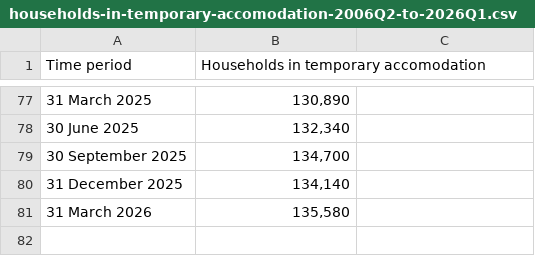
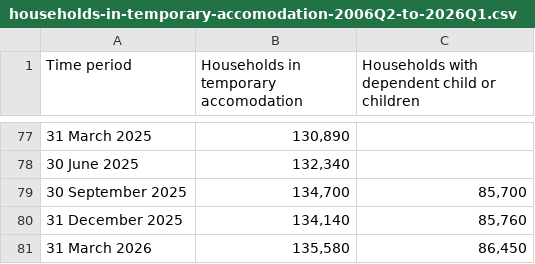
Before and after one commit to alphagov/datagovuk, a CSV file: datagovuk/content/data/homelessness/households-in-temporary-accomodation-2006Q2-to-2026Q1.csv, drawn as a sheet; only a part is shown, gaps mark what is left out; the diff names each change by its address in the sheet, - before the commit and + after, or states it on an @@ line.

Commit message:
add households with children

```diff
--- a/datagovuk/content/data/homelessness/households-in-temporary-accomodation-2006Q2-to-2026Q1.csv
+++ b/datagovuk/content/data/homelessness/households-in-temporary-accomodation-2006Q2-to-2026Q1.csv
-C1: (empty)
+C1: Households with dependent child or children
-C79: (empty)
+C79: 85,700
-C80: (empty)
+C80: 85,760
-C81: (empty)
+C81: 86,450
```
Also changed, not shown: 2 other files.
